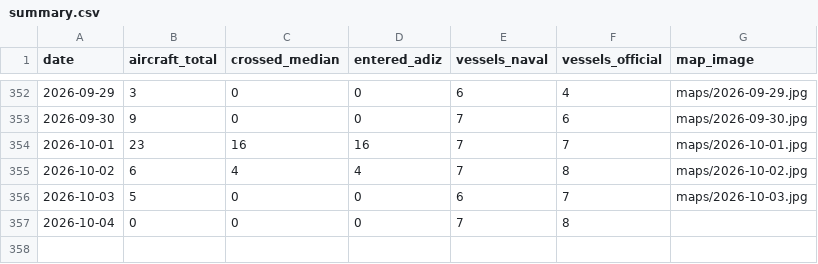
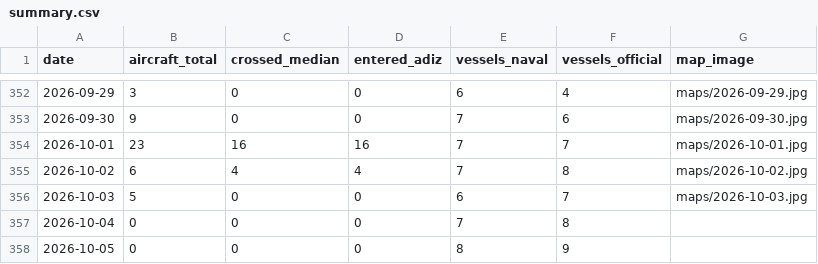
Before and after one commit to madeye/taiwan-strait-monitor, a CSV file: summary.csv, drawn as a sheet; only a part is shown, gaps mark what is left out.

```diff
--- a/summary.csv
+++ b/summary.csv
@@ -357 +357,2 @@ date,aircraft_total,crossed_median,entered_adiz,vessels_naval,vessels_official,m
 2026-10-04,0,0,0,7,8,
+2026-10-05,0,0,0,8,9,
```
Also changed, not shown: 1 other file.
